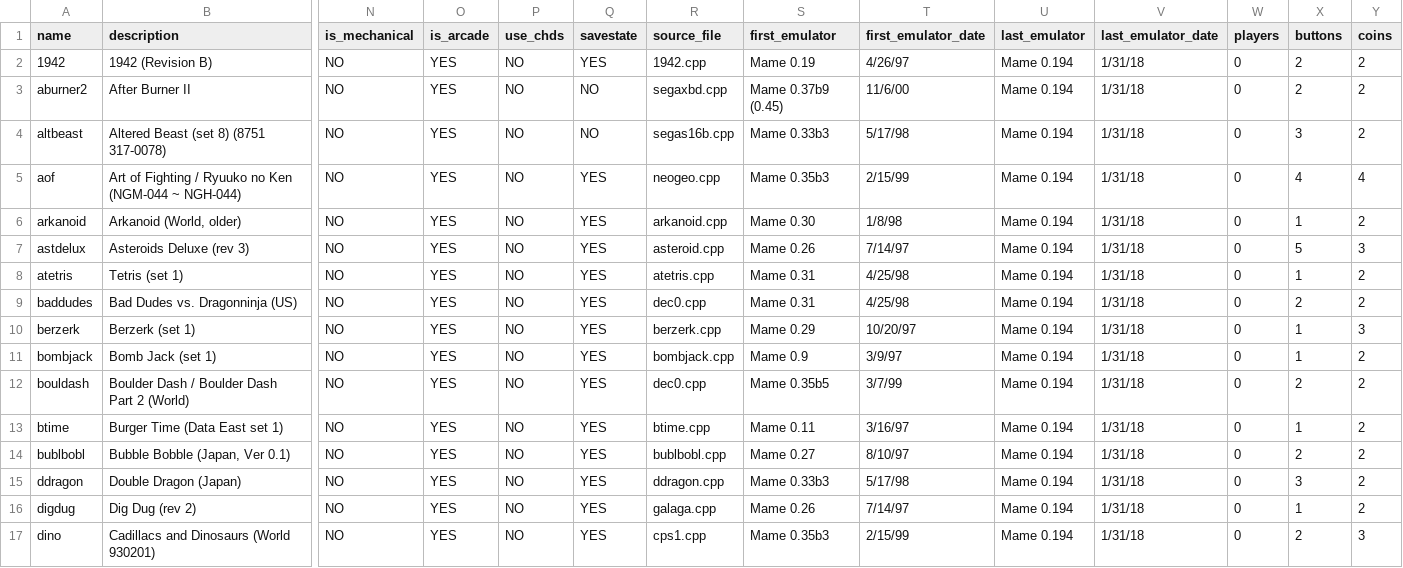
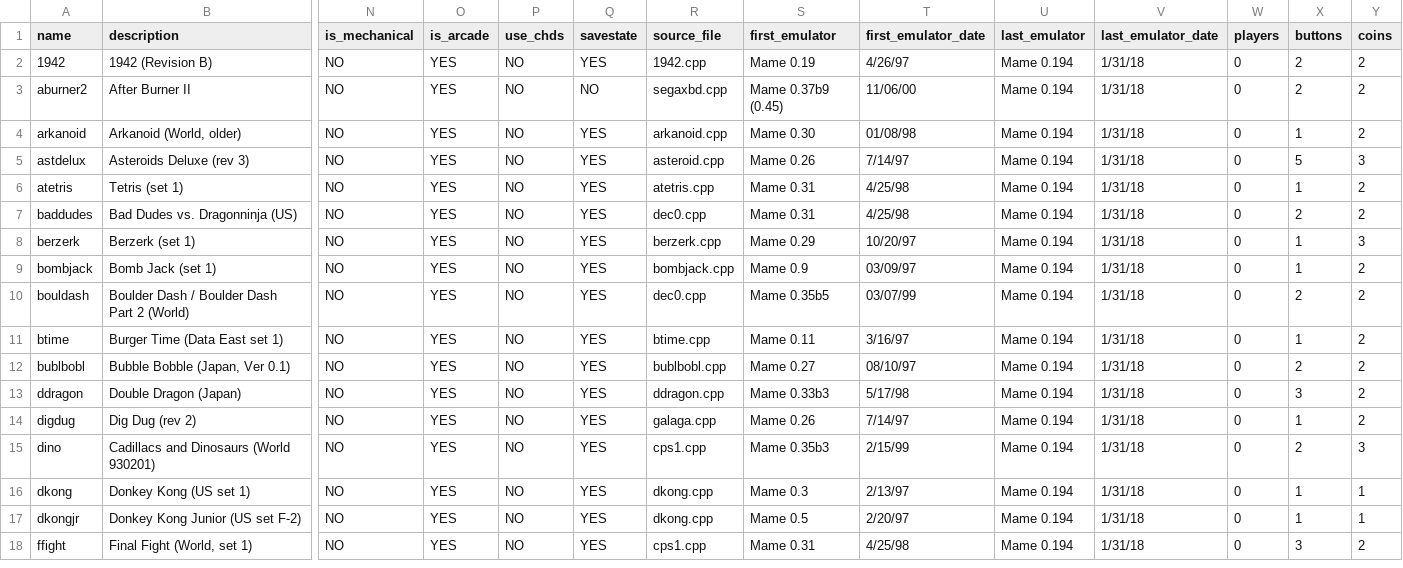
Before and after one commit to cosmo0/arcade-manager-data, a CSV file: csv/mame2003/set-classics-lite-pad.csv, drawn as a sheet; only a part is shown, gaps mark what is left out; the shorter side is filled out with more unchanged rows; removed rows and columns are numbered as before the commit, all else as after; rows hold the shown columns only; the diff covers the shown part only; the diff names each change by its address in the sheet, - before the commit and + after, or states it on an @@ line.

```diff
--- a/csv/mame2003/set-classics-lite-pad.csv
+++ b/csv/mame2003/set-classics-lite-pad.csv
-T3 (first_emulator_date): 11/6/00
+T3 (first_emulator_date): 11/06/00
-row 4: altbeast | Altered Beast (set 8) (8751 317-0078) | NO | YES | NO | NO | segas16b.cpp | Mame 0.33b3 | 5/17/98 | Mame 0.194 | 1/31/18 | 0 | 3 | 2
-row 5: aof | Art of Fighting / Ryuuko no Ken (NGM-044 ~ NGH-044) | NO | YES | NO | YES | neogeo.cpp | Mame 0.35b3 | 2/15/99 | Mame 0.194 | 1/31/18 | 0 | 4 | 4
-T4 (first_emulator_date): 1/8/98
+T4 (first_emulator_date): 01/08/98
-T9 (first_emulator_date): 3/9/97
+T9 (first_emulator_date): 03/09/97
-T10 (first_emulator_date): 3/7/99
+T10 (first_emulator_date): 03/07/99
-T12 (first_emulator_date): 8/10/97
+T12 (first_emulator_date): 08/10/97
```
Also changed, not shown: 1 moved row and 13 edited cells elsewhere in this file, csv/fba-0.2.97.42/set-neogeo.csv, csv/mame2003/set-classics-lite-stick.csv, 18 other files.
